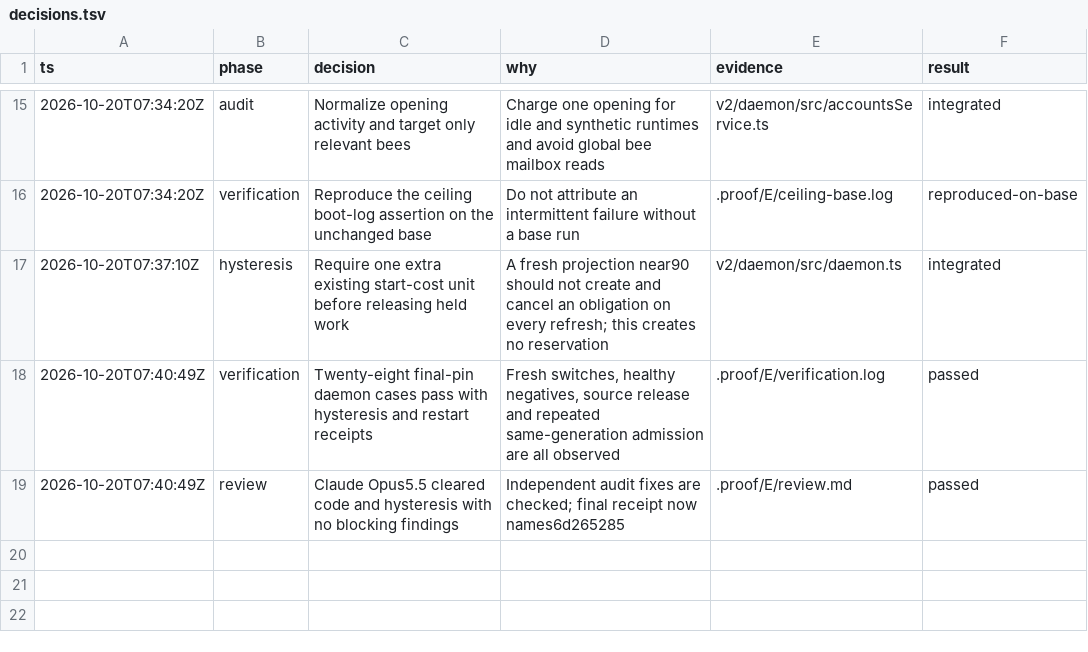
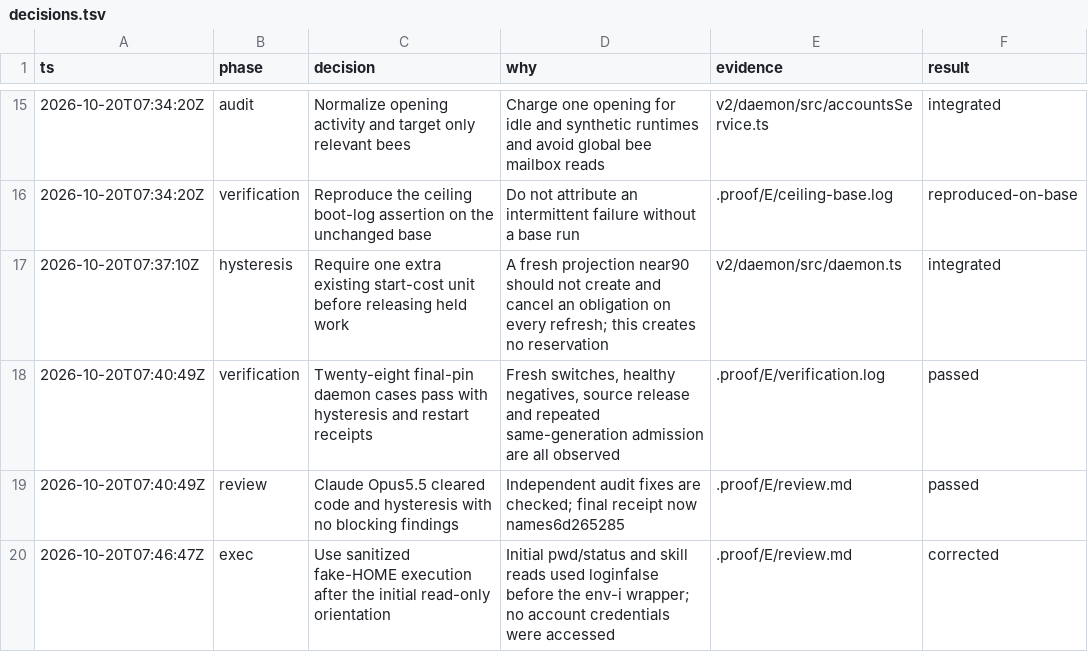
Before and after one commit to honeybeehq/honeybee, a TSV file: .proof/E/decisions.tsv, drawn as a sheet; only a part is shown, gaps mark what is left out; the diff names each change by its address in the sheet, - before the commit and + after, or states it on an @@ line.

```diff
--- a/.proof/E/decisions.tsv
+++ b/.proof/E/decisions.tsv
+row 20: 2026-10-20T07:46:47Z | exec | Use sanitized fake-HOME execution after the initial read-only orientation | Initial pwd/status and skill reads used loginfalse before the env-i wrapper; no account credentials were accessed | .proof/E/review.md | corrected
```
Also changed, not shown: 1 other file.
